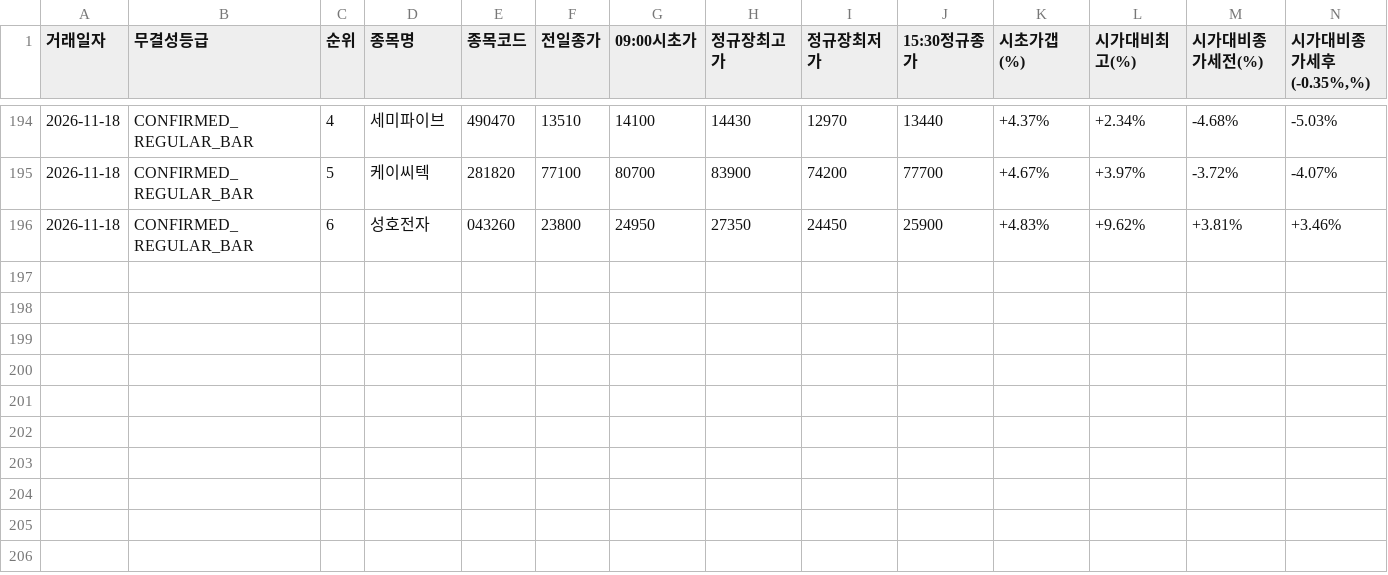
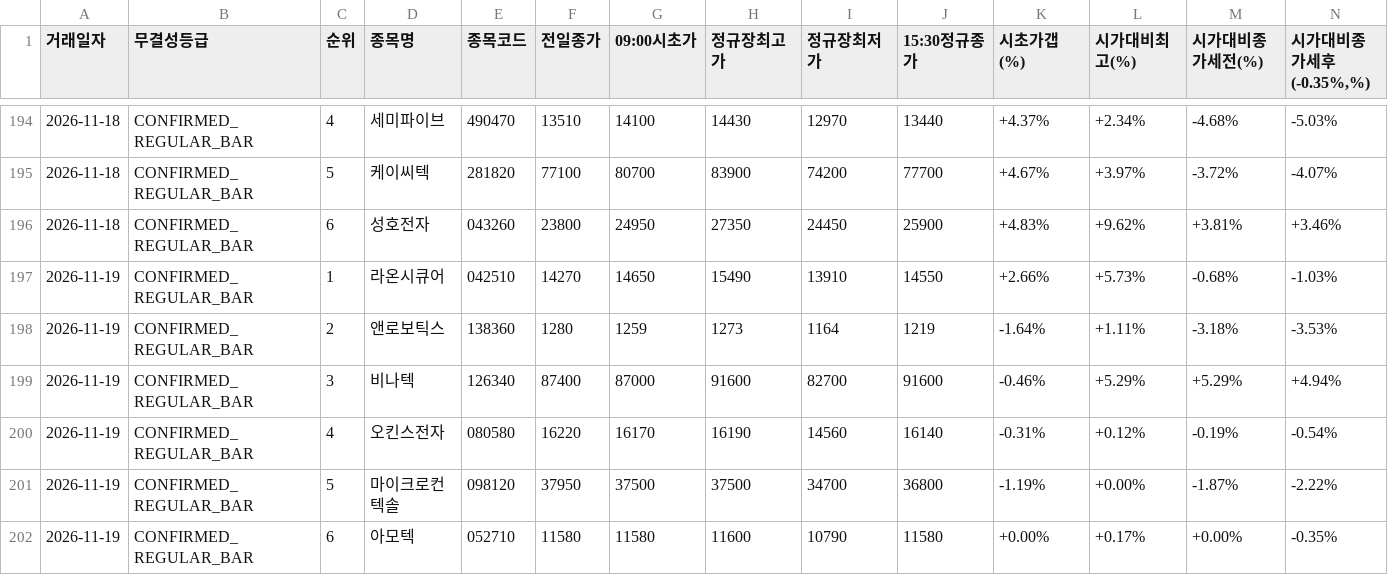
Before and after one commit to donbeoljadwj-ai/donbeolja, a CSV file: daily_performance_ledger.csv, drawn as a sheet; only a part is shown, gaps mark what is left out; rows hold the shown columns only; the diff names each change by its address in the sheet, - before the commit and + after, or states it on an @@ line.

Commit message:
Sync V1(라온시큐어(042510)) · V2(달바글로벌(483650)) · V3(모두투어(080160)) · V4(디케이티(290550)) · Scalp dashboards

```diff
--- a/daily_performance_ledger.csv
+++ b/daily_performance_ledger.csv
+row 197: 2026-11-19 | CONFIRMED_REGULAR_BAR | 1 | 라온시큐어 | 042510 | 14270 | 14650 | 15490 | 13910 | 14550 | +2.66% | +5.73% | -0.68% | -1.03%
+row 198: 2026-11-19 | CONFIRMED_REGULAR_BAR | 2 | 앤로보틱스 | 138360 | 1280 | 1259 | 1273 | 1164 | 1219 | -1.64% | +1.11% | -3.18% | -3.53%
+row 199: 2026-11-19 | CONFIRMED_REGULAR_BAR | 3 | 비나텍 | 126340 | 87400 | 87000 | 91600 | 82700 | 91600 | -0.46% | +5.29% | +5.29% | +4.94%
+row 200: 2026-11-19 | CONFIRMED_REGULAR_BAR | 4 | 오킨스전자 | 080580 | 16220 | 16170 | 16190 | 14560 | 16140 | -0.31% | +0.12% | -0.19% | -0.54%
+row 201: 2026-11-19 | CONFIRMED_REGULAR_BAR | 5 | 마이크로컨텍솔 | 098120 | 37950 | 37500 | 37500 | 34700 | 36800 | -1.19% | +0.00% | -1.87% | -2.22%
+row 202: 2026-11-19 | CONFIRMED_REGULAR_BAR | 6 | 아모텍 | 052710 | 11580 | 11580 | 11600 | 10790 | 11580 | +0.00% | +0.17% | +0.00% | -0.35%
```
Also changed, not shown: endgame2/closing_performance_ledger.csv, endgame2/daily_performance_ledger.csv, 11 other files.
